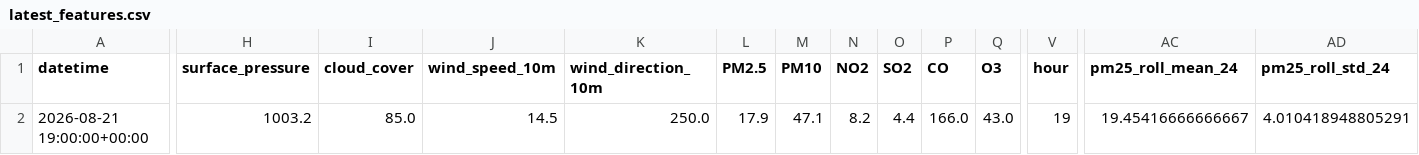
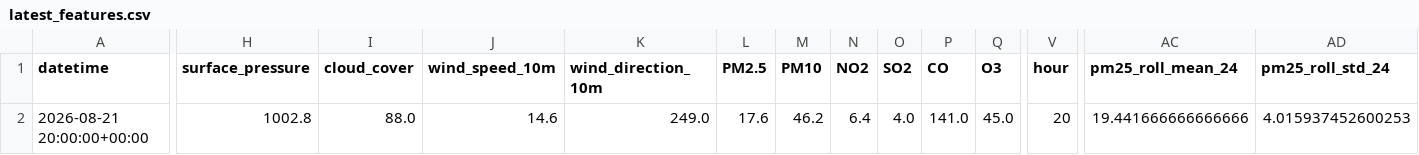
Before and after one commit to mdsohaib15/Karachi-AQI-Predictor-, a CSV file: data/processed/latest_features.csv, drawn as a sheet; only a part is shown, gaps mark what is left out; the diff covers the shown part only; the diff names each change by its address in the sheet, - before the commit and + after, or states it on an @@ line.

```diff
--- a/data/processed/latest_features.csv
+++ b/data/processed/latest_features.csv
-A2 (datetime): 2026-08-21 19:00:00+00:00
+A2 (datetime): 2026-08-21 20:00:00+00:00
-H2 (surface_pressure): 1003.2
+H2 (surface_pressure): 1002.8
-I2 (cloud_cover): 85.0
+I2 (cloud_cover): 88.0
-J2 (wind_speed_10m): 14.5
+J2 (wind_speed_10m): 14.6
-K2 (wind_direction_10m): 250.0
+K2 (wind_direction_10m): 249.0
-L2 (PM2.5): 17.9
+L2 (PM2.5): 17.6
-M2 (PM10): 47.1
+M2 (PM10): 46.2
-N2 (NO2): 8.2
+N2 (NO2): 6.4
-O2 (SO2): 4.4
+O2 (SO2): 4.0
-P2 (CO): 166.0
+P2 (CO): 141.0
-Q2 (O3): 43.0
+Q2 (O3): 45.0
-V2 (hour): 19
+V2 (hour): 20
-AC2 (pm25_roll_mean_24): 19.45416666666667
+AC2 (pm25_roll_mean_24): 19.441666666666666
-AD2 (pm25_roll_std_24): 4.010418948805291
+AD2 (pm25_roll_std_24): 4.015937452600253
```
Also changed, not shown: 5 edited cells elsewhere in this file, 1 other file.
